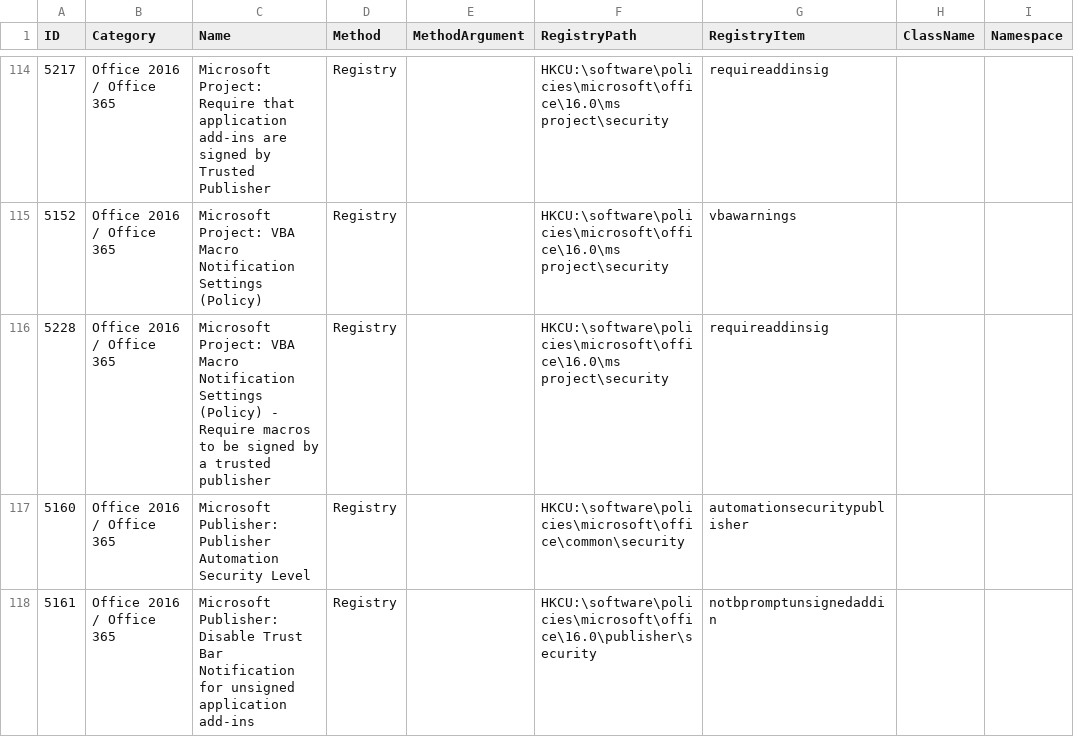
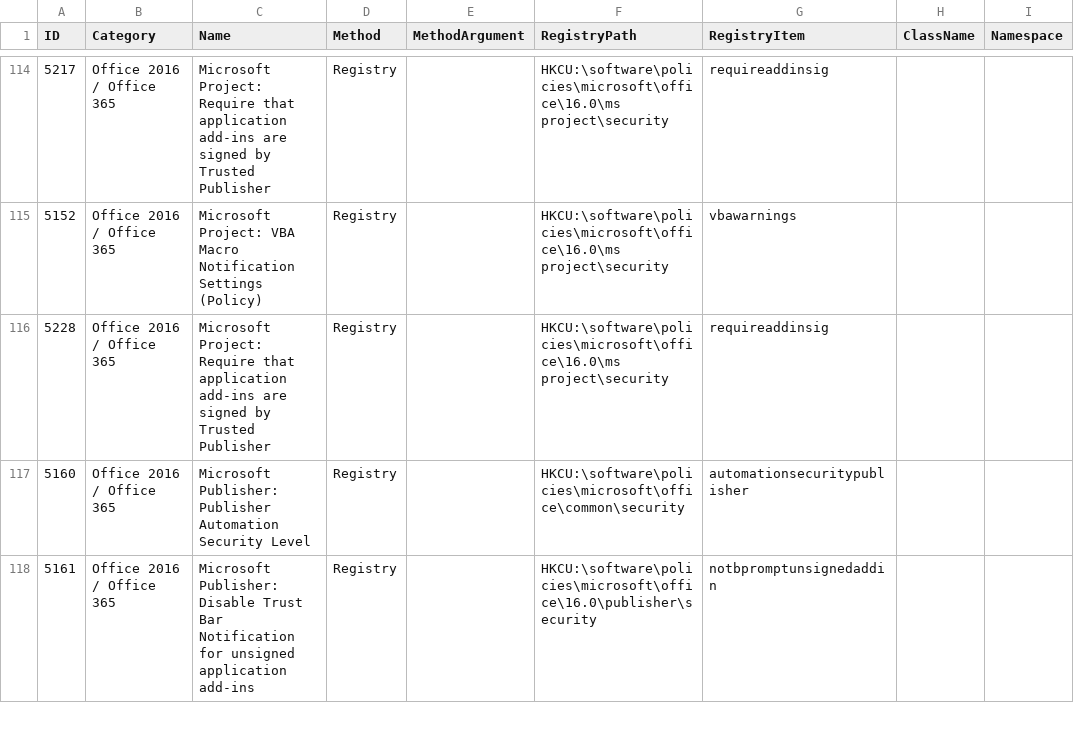
Before and after one commit to 0x6d69636b/windows_hardening, a CSV file: lists/finding_list_msft_security_baseline_microsoft_365_apps_v2206_user.csv, drawn as a sheet; only a part is shown, gaps mark what is left out; the diff names each change by its address in the sheet, - before the commit and + after, or states it on an @@ line.

Commit message:
Update finding_list_msft_security_baseline_microsoft_365_apps_v2206_user.csv

```diff
--- a/lists/finding_list_msft_security_baseline_microsoft_365_apps_v2206_user.csv
+++ b/lists/finding_list_msft_security_baseline_microsoft_365_apps_v2206_user.csv
-C116 (Name): Microsoft Project: VBA Macro Notification Settings (Policy) - Require macros to be signed by a trusted publisher
+C116 (Name): Microsoft Project: Require that application add-ins are signed by Trusted Publisher
```
